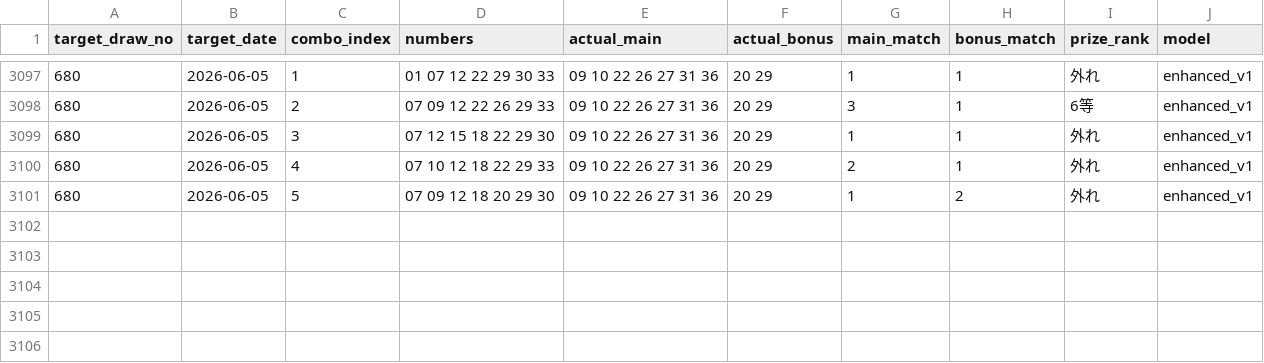
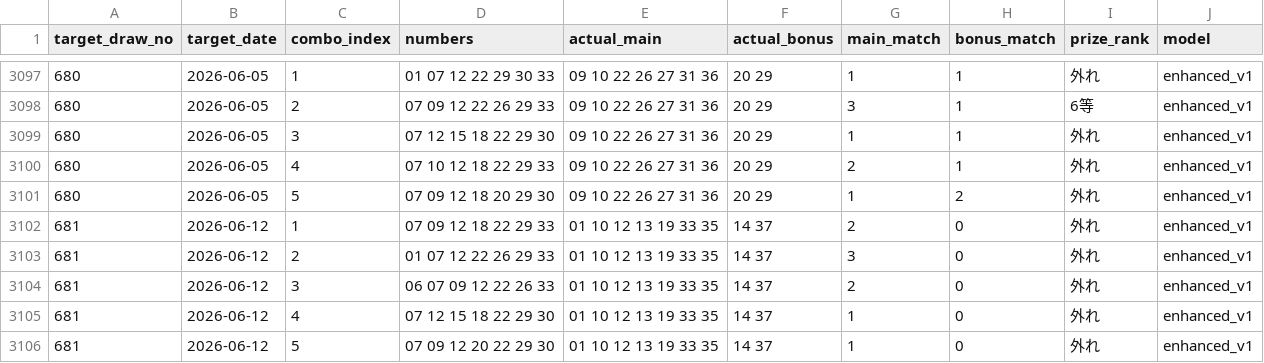
Before and after one commit to Joker7822/NEW_LOTO7, a CSV file: outputs/loto7_backtest_result.csv, drawn as a sheet; only a part is shown, gaps mark what is left out; the diff names each change by its address in the sheet, - before the commit and + after, or states it on an @@ line.

```diff
--- a/outputs/loto7_backtest_result.csv
+++ b/outputs/loto7_backtest_result.csv
+row 3102: 681 | 2026-06-12 | 1 | 07 09 12 18 22 29 33 | 01 10 12 13 19 33 35 | 14 37 | 2 | 0 | 外れ | enhanced_v1
+row 3103: 681 | 2026-06-12 | 2 | 01 07 12 22 26 29 33 | 01 10 12 13 19 33 35 | 14 37 | 3 | 0 | 外れ | enhanced_v1
+row 3104: 681 | 2026-06-12 | 3 | 06 07 09 12 22 26 33 | 01 10 12 13 19 33 35 | 14 37 | 2 | 0 | 外れ | enhanced_v1
+row 3105: 681 | 2026-06-12 | 4 | 07 12 15 18 22 29 30 | 01 10 12 13 19 33 35 | 14 37 | 1 | 0 | 外れ | enhanced_v1
+row 3106: 681 | 2026-06-12 | 5 | 07 09 12 20 22 29 30 | 01 10 12 13 19 33 35 | 14 37 | 1 | 0 | 外れ | enhanced_v1
```
Also changed, not shown: outputs/loto7_backtest_summary.csv, outputs/loto7_latest_prediction.csv, 2 other files.
